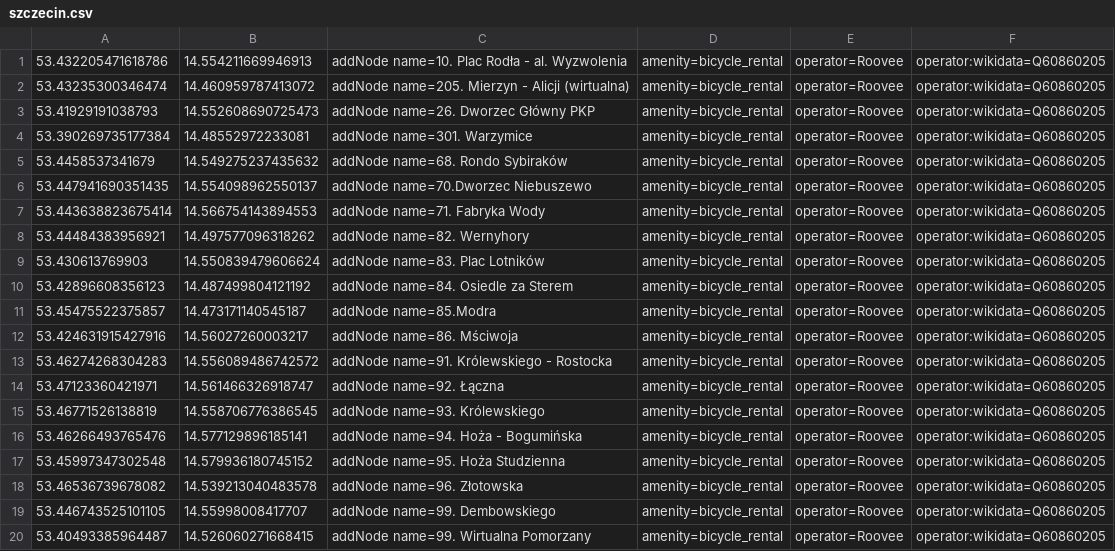
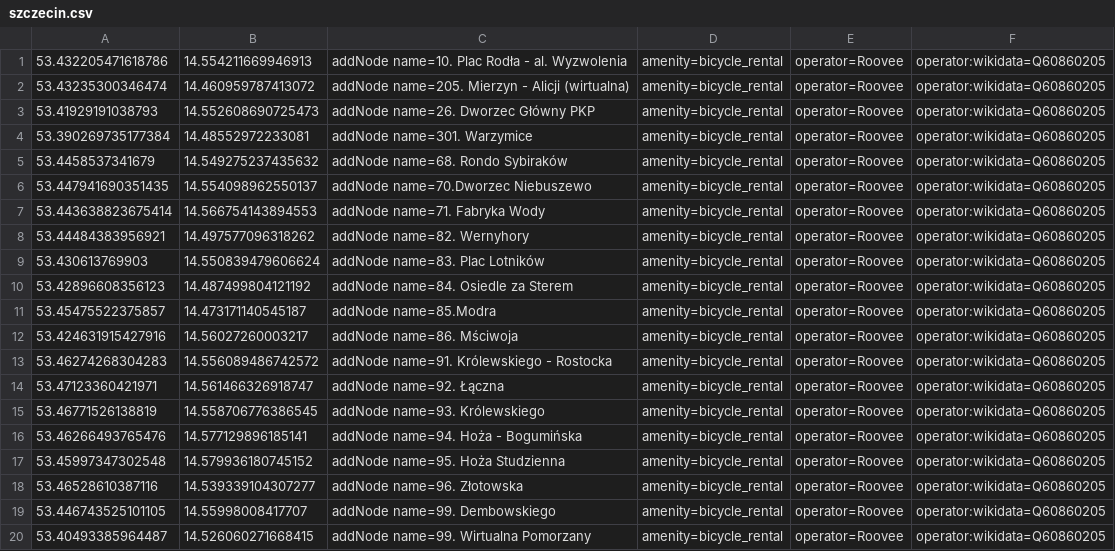
Before and after one commit to starsep/RooveeOSM, a CSV file: szczecin.csv, drawn as a sheet.

```diff
--- a/szczecin.csv
+++ b/szczecin.csv
@@ -17,3 +17,3 @@
 53.45997347302548,14.579936180745152,addNode name=95. Hoża Studzienna,amenity=bicycle_rental,operator=Roovee,operator:wikidata=Q60860205
-53.46536739678082,14.539213040483578,addNode name=96. Złotowska,amenity=bicycle_rental,operator=Roovee,operator:wikidata=Q60860205
+53.46528610387116,14.539339104307277,addNode name=96. Złotowska,amenity=bicycle_rental,operator=Roovee,operator:wikidata=Q60860205
 53.446743525101105,14.55998008417707,addNode name=99. Dembowskiego,amenity=bicycle_rental,operator=Roovee,operator:wikidata=Q60860205
```
Also changed, not shown: 26 other files.
